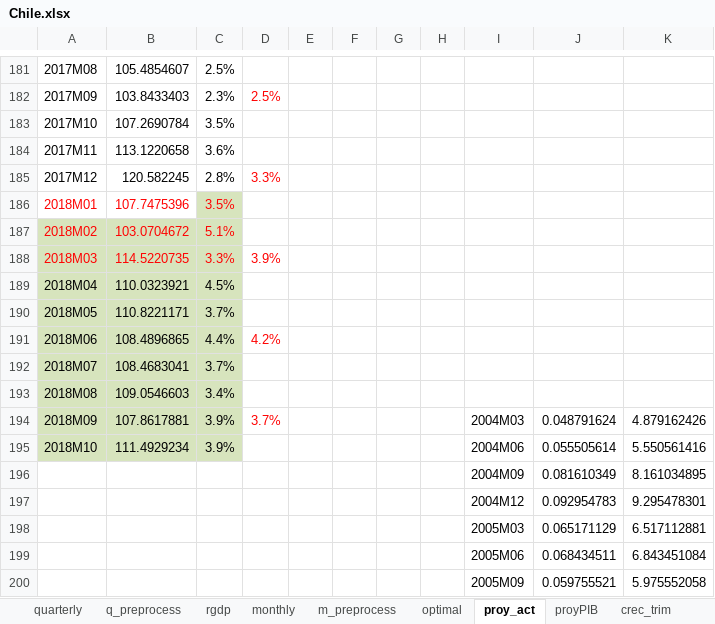
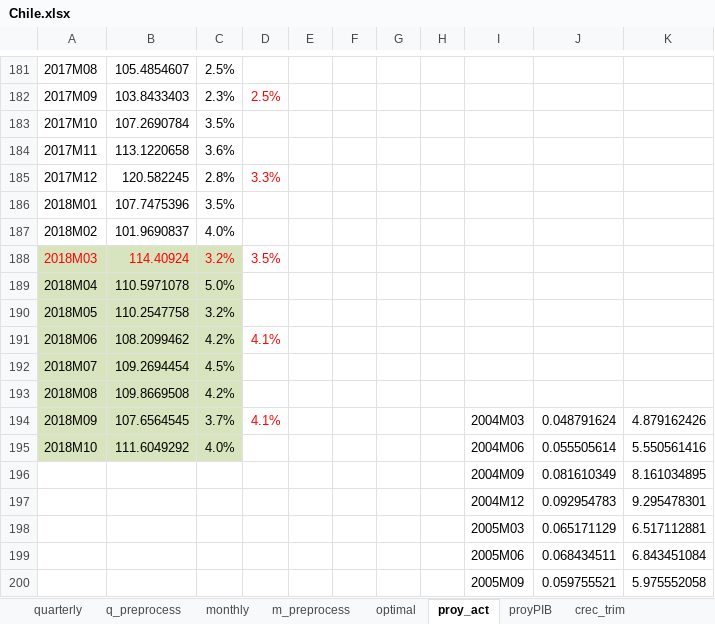
Before and after one commit to ricardomayerb/sarimax_var_search, an Excel workbook: data/excel/Chile.xlsx, sheet proy_act, drawn as a sheet; only a part is shown, gaps mark what is left out; values as stored, in another font and other column widths than the file's, no borders; the diff names each change by its address in the sheet, - before the commit and + after, or states it on an @@ line.

```diff
--- a/data/excel/Chile.xlsx (sheet proy_act)
+++ b/data/excel/Chile.xlsx (sheet proy_act)
-sheet tab: rgdp
-A186:C187 text colour: #FF0000
+A186:C187 text colour: black
-C186 fill: #D7E4BD
+C186 fill: none
-A187:C187 fill: #D7E4BD
+A187:C187 fill: none
-B187: 103.0704672
+B187: 101.9690837
-C187: 5.1%
+C187: 4.0%
-B188: 114.5220735
+B188: 114.40924
-C188: 3.3%
+C188: 3.2%
-D188: 3.9%
+D188: 3.5%
-B189: 110.0323921
+B189: 110.5971078
-C189: 4.5%
+C189: 5.0%
-B190: 110.8221171
+B190: 110.2547758
-C190: 3.7%
+C190: 3.2%
-B191: 108.4896865
+B191: 108.2099462
-C191: 4.4%
+C191: 4.2%
-D191: 4.2%
+D191: 4.1%
-B192: 108.4683041
+B192: 109.2694454
-C192: 3.7%
+C192: 4.5%
-B193: 109.0546603
+B193: 109.8669508
-C193: 3.4%
+C193: 4.2%
-B194: 107.8617881
+B194: 107.6564545
-C194: 3.9%
+C194: 3.7%
-D194: 3.7%
+D194: 4.1%
-B195: 111.4929234
+B195: 111.6049292
-C195: 3.9%
+C195: 4.0%
```
Also changed, not shown: sheet m_preprocess, sheet monthly, sheet crec_trim, sheet optimal, sheet q_preprocess, sheet crec_mensuales, 2 more sheets, other sheet tabs, formulas that keep their value, charts or pictures, 2 other files.
